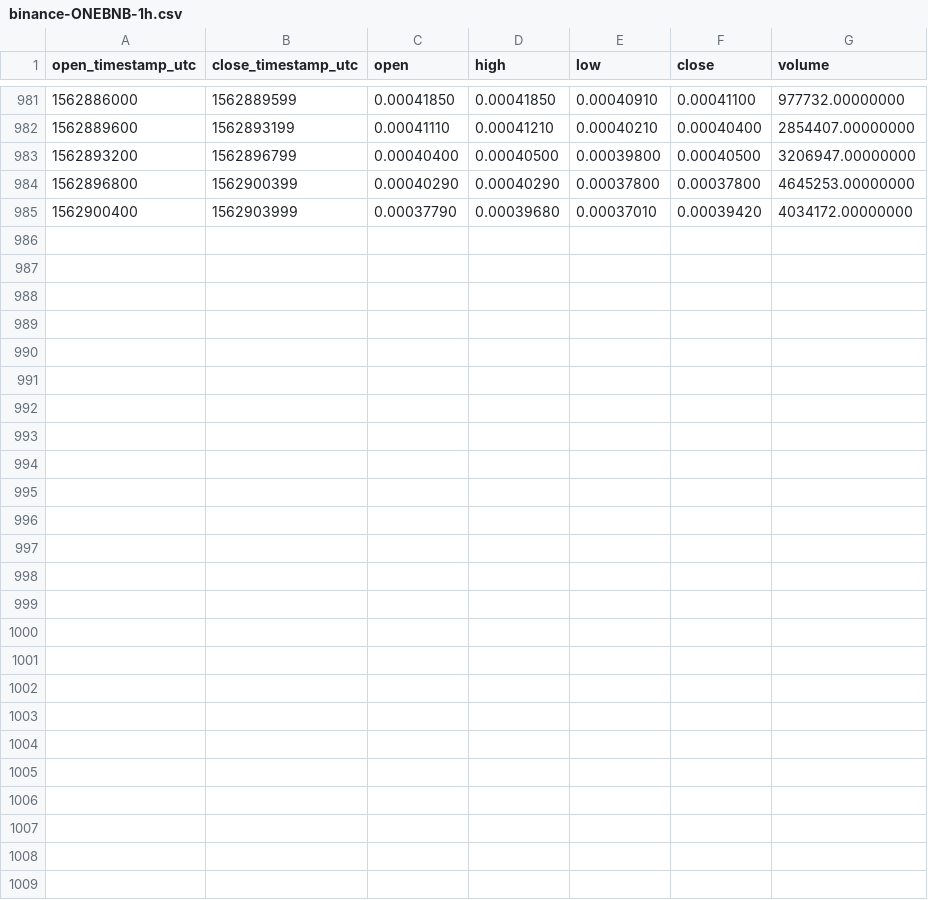
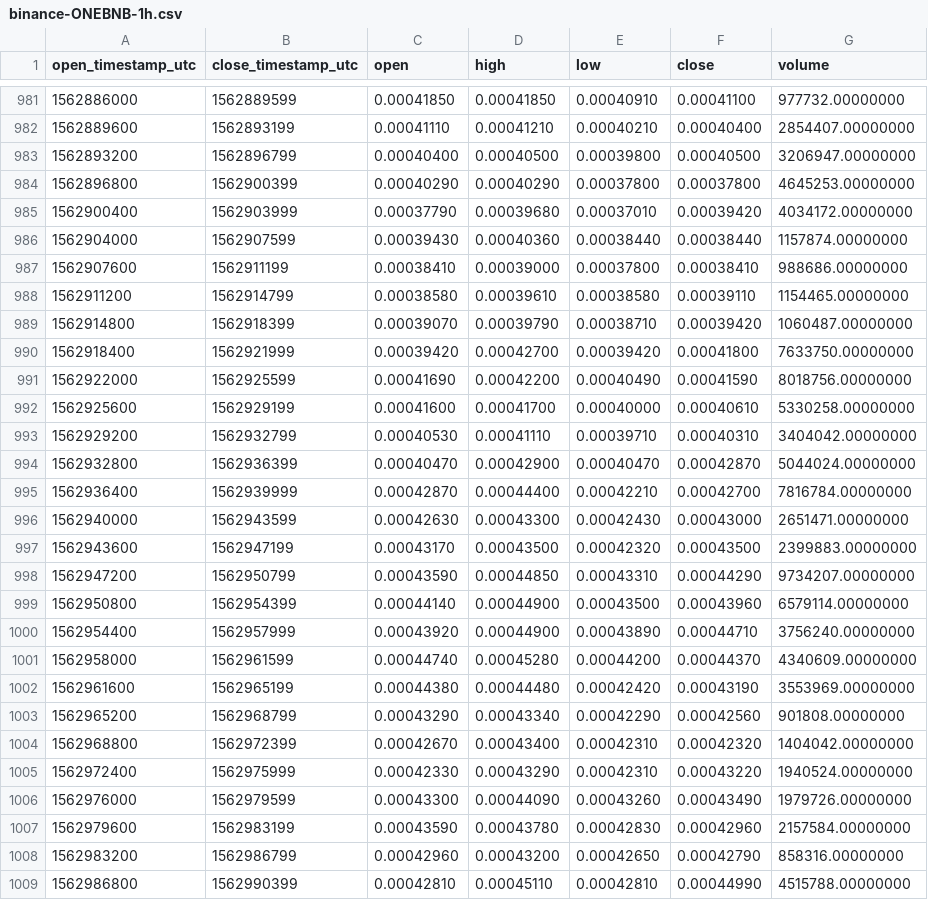
Before and after one commit to cryptobigbro/binance-ONEBNB, a CSV file: binance-ONEBNB-1h.csv, drawn as a sheet; only a part is shown, gaps mark what is left out; the diff names each change by its address in the sheet, - before the commit and + after, or states it on an @@ line.

Commit message:
Update OHLCV data.

```diff
--- a/binance-ONEBNB-1h.csv
+++ b/binance-ONEBNB-1h.csv
+row 986: 1562904000 | 1562907599 | 0.00039430 | 0.00040360 | 0.00038440 | 0.00038440 | 1157874.00000000
+row 987: 1562907600 | 1562911199 | 0.00038410 | 0.00039000 | 0.00037800 | 0.00038410 | 988686.00000000
+row 988: 1562911200 | 1562914799 | 0.00038580 | 0.00039610 | 0.00038580 | 0.00039110 | 1154465.00000000
+row 989: 1562914800 | 1562918399 | 0.00039070 | 0.00039790 | 0.00038710 | 0.00039420 | 1060487.00000000
+row 990: 1562918400 | 1562921999 | 0.00039420 | 0.00042700 | 0.00039420 | 0.00041800 | 7633750.00000000
+row 991: 1562922000 | 1562925599 | 0.00041690 | 0.00042200 | 0.00040490 | 0.00041590 | 8018756.00000000
+row 992: 1562925600 | 1562929199 | 0.00041600 | 0.00041700 | 0.00040000 | 0.00040610 | 5330258.00000000
+row 993: 1562929200 | 1562932799 | 0.00040530 | 0.00041110 | 0.00039710 | 0.00040310 | 3404042.00000000
+row 994: 1562932800 | 1562936399 | 0.00040470 | 0.00042900 | 0.00040470 | 0.00042870 | 5044024.00000000
+row 995: 1562936400 | 1562939999 | 0.00042870 | 0.00044400 | 0.00042210 | 0.00042700 | 7816784.00000000
+row 996: 1562940000 | 1562943599 | 0.00042630 | 0.00043300 | 0.00042430 | 0.00043000 | 2651471.00000000
+row 997: 1562943600 | 1562947199 | 0.00043170 | 0.00043500 | 0.00042320 | 0.00043500 | 2399883.00000000
+row 998: 1562947200 | 1562950799 | 0.00043590 | 0.00044850 | 0.00043310 | 0.00044290 | 9734207.00000000
+row 999: 1562950800 | 1562954399 | 0.00044140 | 0.00044900 | 0.00043500 | 0.00043960 | 6579114.00000000
+row 1000: 1562954400 | 1562957999 | 0.00043920 | 0.00044900 | 0.00043890 | 0.00044710 | 3756240.00000000
+row 1001: 1562958000 | 1562961599 | 0.00044740 | 0.00045280 | 0.00044200 | 0.00044370 | 4340609.00000000
+row 1002: 1562961600 | 1562965199 | 0.00044380 | 0.00044480 | 0.00042420 | 0.00043190 | 3553969.00000000
+row 1003: 1562965200 | 1562968799 | 0.00043290 | 0.00043340 | 0.00042290 | 0.00042560 | 901808.00000000
+row 1004: 1562968800 | 1562972399 | 0.00042670 | 0.00043400 | 0.00042310 | 0.00042320 | 1404042.00000000
+row 1005: 1562972400 | 1562975999 | 0.00042330 | 0.00043290 | 0.00042310 | 0.00043220 | 1940524.00000000
+row 1006: 1562976000 | 1562979599 | 0.00043300 | 0.00044090 | 0.00043260 | 0.00043490 | 1979726.00000000
+row 1007: 1562979600 | 1562983199 | 0.00043590 | 0.00043780 | 0.00042830 | 0.00042960 | 2157584.00000000
+row 1008: 1562983200 | 1562986799 | 0.00042960 | 0.00043200 | 0.00042650 | 0.00042790 | 858316.00000000
+row 1009: 1562986800 | 1562990399 | 0.00042810 | 0.00045110 | 0.00042810 | 0.00044990 | 4515788.00000000
```
Also changed, not shown: binance-ONEBNB-1d.csv.
